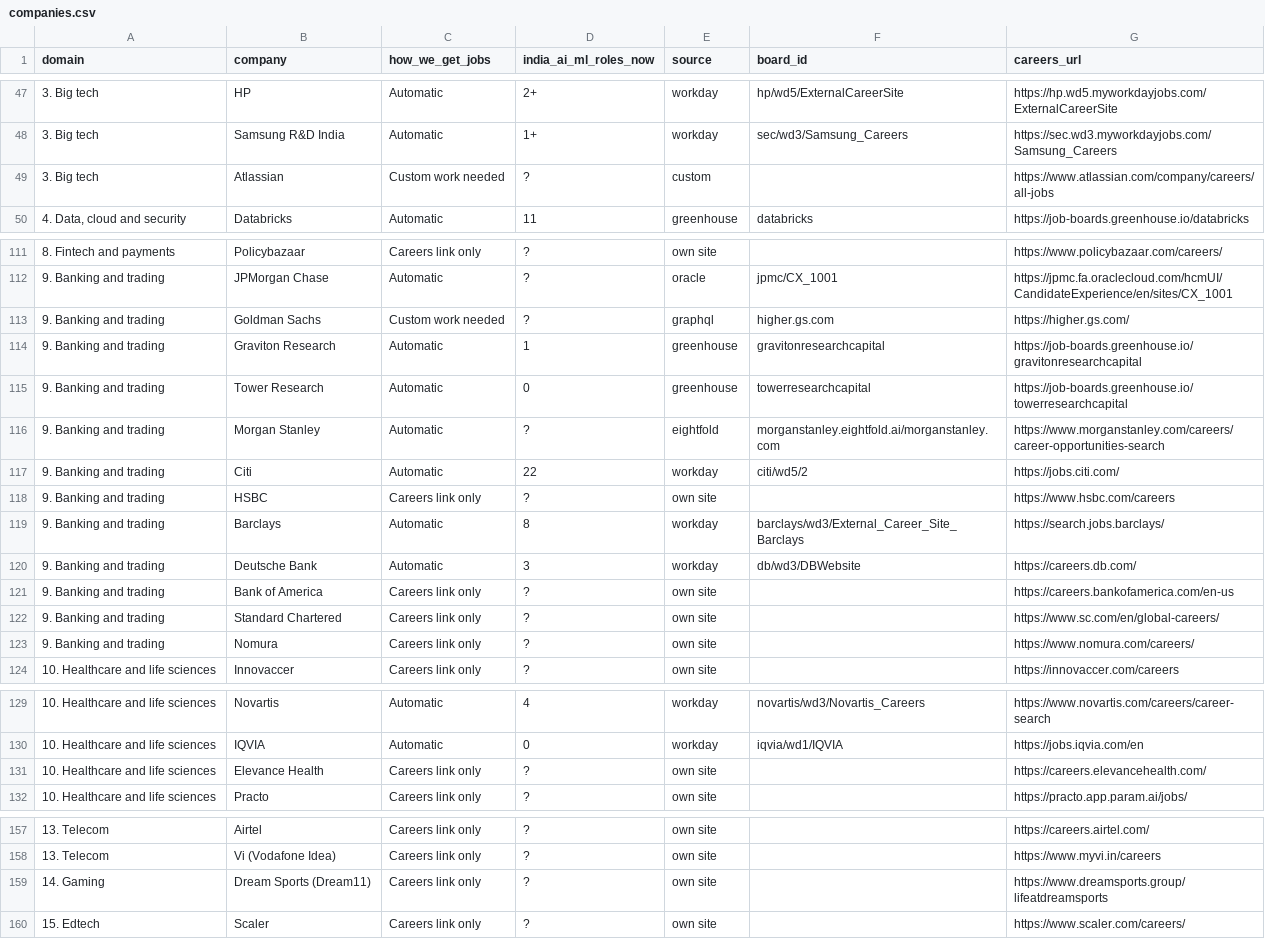
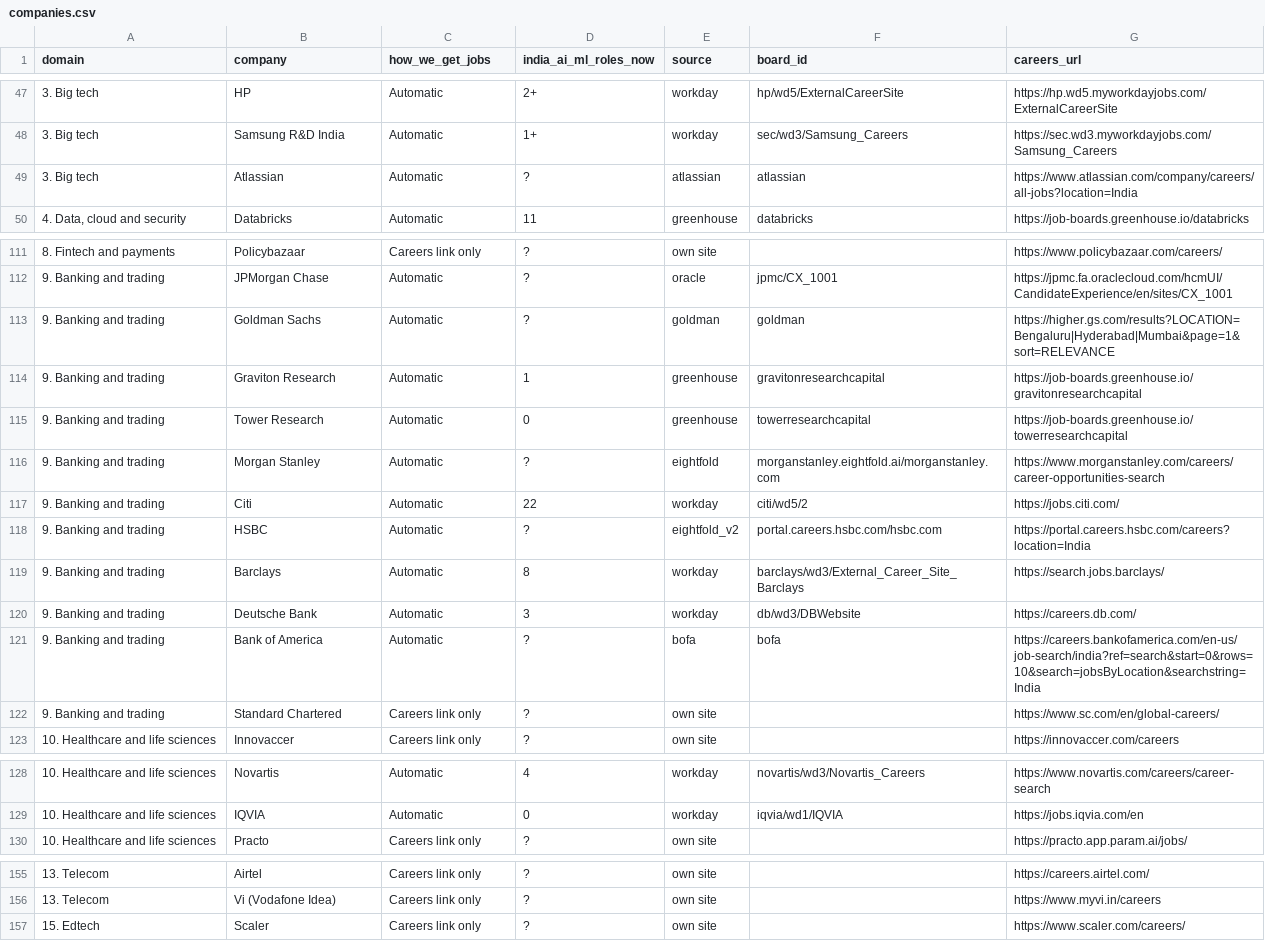
Before and after one commit to datawithsuman/datawithsuman.github.io, a CSV file: new-site/jobs/companies.csv, drawn as a sheet; only a part is shown, gaps mark what is left out.

```diff
--- a/new-site/jobs/companies.csv
+++ b/new-site/jobs/companies.csv
@@ -48,3 +48,3 @@ domain,company,how_we_get_jobs,india_ai_ml_roles_now,source,board_id,careers_url
 3. Big tech,Samsung R&D India,Automatic,1+,workday,sec/wd3/Samsung_Careers,https://sec.wd3.myworkdayjobs.com/Samsung_Careers
-3. Big tech,Atlassian,Custom work needed,?,custom,,https://www.atlassian.com/company/careers/all-jobs
+3. Big tech,Atlassian,Automatic,?,atlassian,atlassian,https://www.atlassian.com/company/careers/all-jobs?location=India
 "4. Data, cloud and security",Databricks,Automatic,11,greenhouse,databricks,https://job-boards.greenhouse.io/databricks
@@ -112,3 +112,3 @@ domain,company,how_we_get_jobs,india_ai_ml_roles_now,source,board_id,careers_url
 9. Banking and trading,JPMorgan Chase,Automatic,?,oracle,jpmc/CX_1001,https://jpmc.fa.oraclecloud.com/hcmUI/CandidateExperience/en/sites/CX_1001
-9. Banking and trading,Goldman Sachs,Custom work needed,?,graphql,higher.gs.com,https://higher.gs.com/
+9. Banking and trading,Goldman Sachs,Automatic,?,goldman,goldman,https://higher.gs.com/results?LOCATION=Bengaluru|Hyderabad|Mumbai&page=1&sort=RELEVANCE
 9. Banking and trading,Graviton Research,Automatic,1,greenhouse,gravitonresearchcapital,https://job-boards.greenhouse.io/gravitonresearchcapital
@@ -117,8 +117,7 @@ domain,company,how_we_get_jobs,india_ai_ml_roles_now,source,board_id,careers_url
 9. Banking and trading,Citi,Automatic,22,workday,citi/wd5/2,https://jobs.citi.com/
-9. Banking and trading,HSBC,Careers link only,?,own site,,https://www.hsbc.com/careers
+9. Banking and trading,HSBC,Automatic,?,eightfold_v2,portal.careers.hsbc.com/hsbc.com,https://portal.careers.hsbc.com/careers?location=India
 9. Banking and trading,Barclays,Automatic,8,workday,barclays/wd3/External_Career_Site_Barclays,https://search.jobs.barclays/
 9. Banking and trading,Deutsche Bank,Automatic,3,workday,db/wd3/DBWebsite,https://careers.db.com/
-9. Banking and trading,Bank of America,Careers link only,?,own site,,https://careers.bankofamerica.com/en-us
+9. Banking and trading,Bank of America,Automatic,?,bofa,bofa,https://careers.bankofamerica.com/en-us/job-search/india?ref=search&start=0&rows=10&search=jobsByLocation&searchstring=India
 9. Banking and trading,Standard Chartered,Careers link only,?,own site,,https://www.sc.com/en/global-careers/
-9. Banking and trading,Nomura,Careers link only,?,own site,,https://www.nomura.com/careers/
 10. Healthcare and life sciences,Innovaccer,Careers link only,?,own site,,https://innovaccer.com/careers
@@ -130,3 +129,2 @@ domain,company,how_we_get_jobs,india_ai_ml_roles_now,source,board_id,careers_url
 10. Healthcare and life sciences,IQVIA,Automatic,0,workday,iqvia/wd1/IQVIA,https://jobs.iqvia.com/en
-10. Healthcare and life sciences,Elevance Health,Careers link only,?,own site,,https://careers.elevancehealth.com/
 10. Healthcare and life sciences,Practo,Careers link only,?,own site,,https://practo.app.param.ai/jobs/
@@ -158,3 +156,2 @@ domain,company,how_we_get_jobs,india_ai_ml_roles_now,source,board_id,careers_url
 13. Telecom,Vi (Vodafone Idea),Careers link only,?,own site,,https://www.myvi.in/careers
-14. Gaming,Dream Sports (Dream11),Careers link only,?,own site,,https://www.dreamsports.group/lifeatdreamsports
 15. Edtech,Scaler,Careers link only,?,own site,,https://www.scaler.com/careers/
```
Also changed, not shown: 1 other file.
